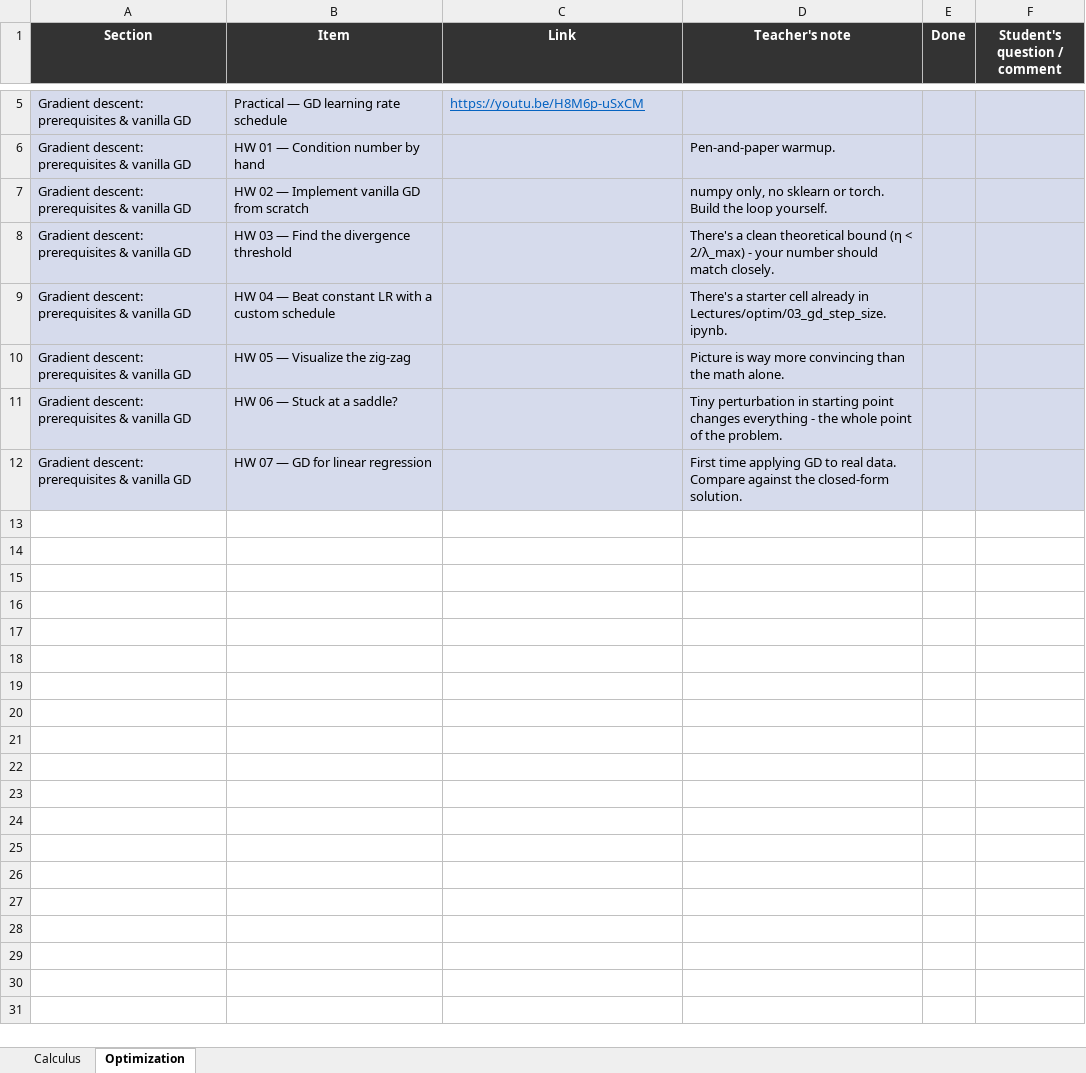
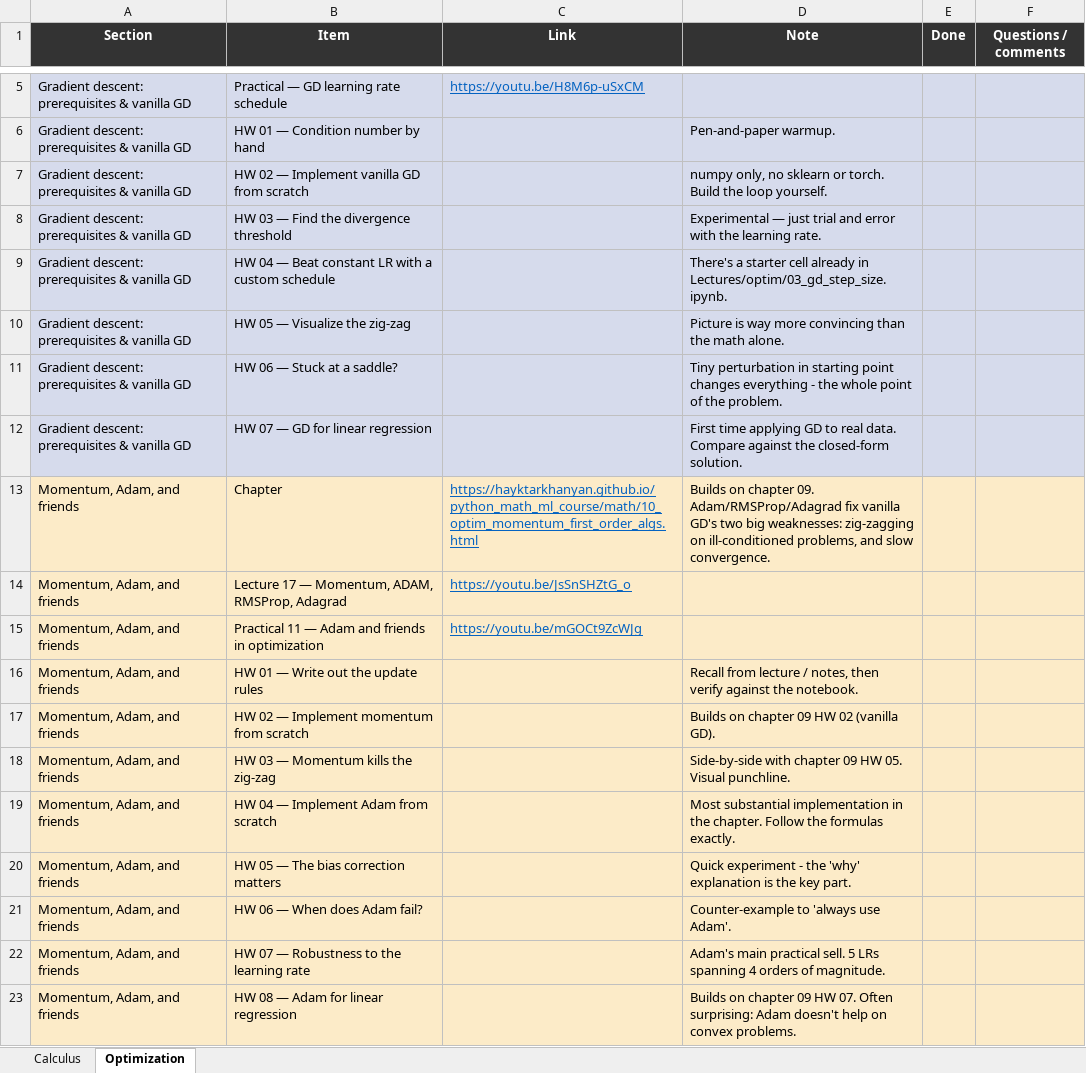
Before and after one commit to HaykTarkhanyan/python_math_ml_course, an Excel workbook: misc/solo/study_plan.xlsx, sheet Optimization, drawn as a sheet; only a part is shown, gaps mark what is left out; values as stored, in another font and other column widths than the file's, no borders; the diff names each change by its address in the sheet, - before the commit and + after, or states it on an @@ line.

```diff
--- a/misc/solo/study_plan.xlsx (sheet Optimization)
+++ b/misc/solo/study_plan.xlsx (sheet Optimization)
-D1: Teacher's note
+D1: Note
-F1: Student's question / comment
+F1: Questions / comments
-D8 (Note): There's a clean theoretical bound (η < 2/λ_max) - your number should match closely.
+D8 (Note): Experimental — just trial and error with the learning rate.
+row 13: Momentum, Adam, and friends | Chapter | https://hayktarkhanyan.github.io/python_math_ml_course/math/10_optim_momentum_first_order_algs.html | Builds on chapter 09. Adam/RMSProp/Adagrad fix vanilla GD's two big weaknesses: zig-zagging on ill-conditioned problems, and slow convergence.
+row 14: Momentum, Adam, and friends | Lecture 17 — Momentum, ADAM, RMSProp, Adagrad | https://youtu.be/JsSnSHZtG_o
+row 15: Momentum, Adam, and friends | Practical 11 — Adam and friends in optimization | https://youtu.be/mGOCt9ZcWJg
+row 16: Momentum, Adam, and friends | HW 01 — Write out the update rules |  | Recall from lecture / notes, then verify against the notebook.
+row 17: Momentum, Adam, and friends | HW 02 — Implement momentum from scratch |  | Builds on chapter 09 HW 02 (vanilla GD).
+row 18: Momentum, Adam, and friends | HW 03 — Momentum kills the zig-zag |  | Side-by-side with chapter 09 HW 05. Visual punchline.
+row 19: Momentum, Adam, and friends | HW 04 — Implement Adam from scratch |  | Most substantial implementation in the chapter. Follow the formulas exactly.
+row 20: Momentum, Adam, and friends | HW 05 — The bias correction matters |  | Quick experiment - the 'why' explanation is the key part.
+row 21: Momentum, Adam, and friends | HW 06 — When does Adam fail? |  | Counter-example to 'always use Adam'.
+row 22: Momentum, Adam, and friends | HW 07 — Robustness to the learning rate |  | Adam's main practical sell. 5 LRs spanning 4 orders of magnitude.
+row 23: Momentum, Adam, and friends | HW 08 — Adam for linear regression |  | Builds on chapter 09 HW 07. Often surprising: Adam doesn't help on convex problems.
```
Also changed, not shown: sheet Calculus, 5 other files.
